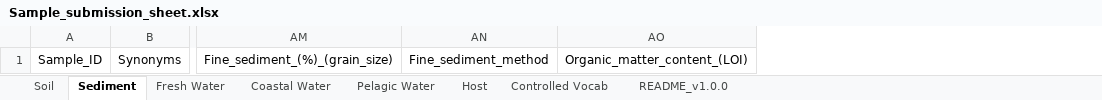
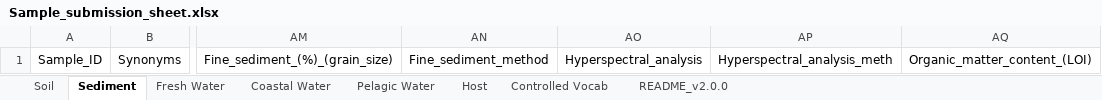
Before and after one commit to AusMicrobiome/admin, an Excel workbook: Sample_metadata_submission/Sample_submission_sheet.xlsx, sheet Sediment, drawn as a sheet; only a part is shown, gaps mark what is left out; values as stored, in another font and other column widths than the file's, no borders; the diff names each change by its address in the sheet, - before the commit and + after, or states it on an @@ line.

```diff
--- a/Sample_metadata_submission/Sample_submission_sheet.xlsx (sheet Sediment)
+++ b/Sample_metadata_submission/Sample_submission_sheet.xlsx (sheet Sediment)
-sheet tab: README_v1.0.0
+sheet tab: README_v2.0.0
+column AO, row 1: Hyperspectral_analysis
+column AP, row 1: Hyperspectral_analysis_meth
```
Also changed, not shown: sheet Host, sheet Fresh Water, sheet Coastal Water, sheet Pelagic Water, sheet Soil.
